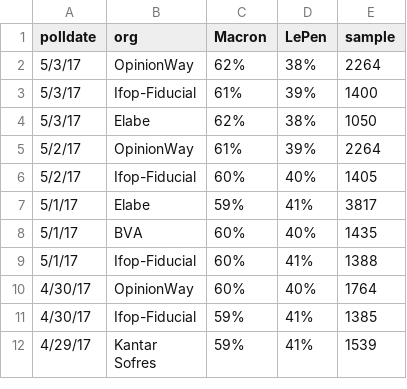
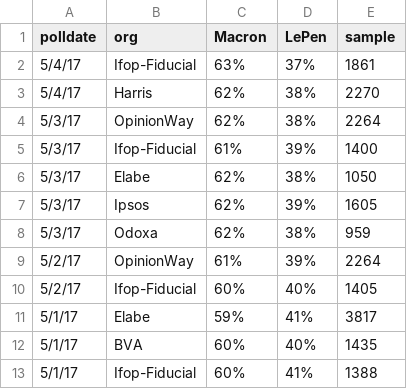
Before and after one commit to getling/2017frenchelectionpolls, a CSV file: Frenchpolls.csv, drawn as a sheet; only a part is shown; the shorter side is filled out with more unchanged rows; the diff names each change by its address in the sheet, - before the commit and + after, or states it on an @@ line.

```diff
--- a/Frenchpolls.csv
+++ b/Frenchpolls.csv
+row 2: 5/4/17 | Ifop-Fiducial | 63% | 37% | 1861
+row 3: 5/4/17 | Harris | 62% | 38% | 2270
+row 7: 5/3/17 | Ipsos | 62% | 39% | 1605
+row 8: 5/3/17 | Odoxa | 62% | 38% | 959
```
Also changed, not shown: 2 other files.
